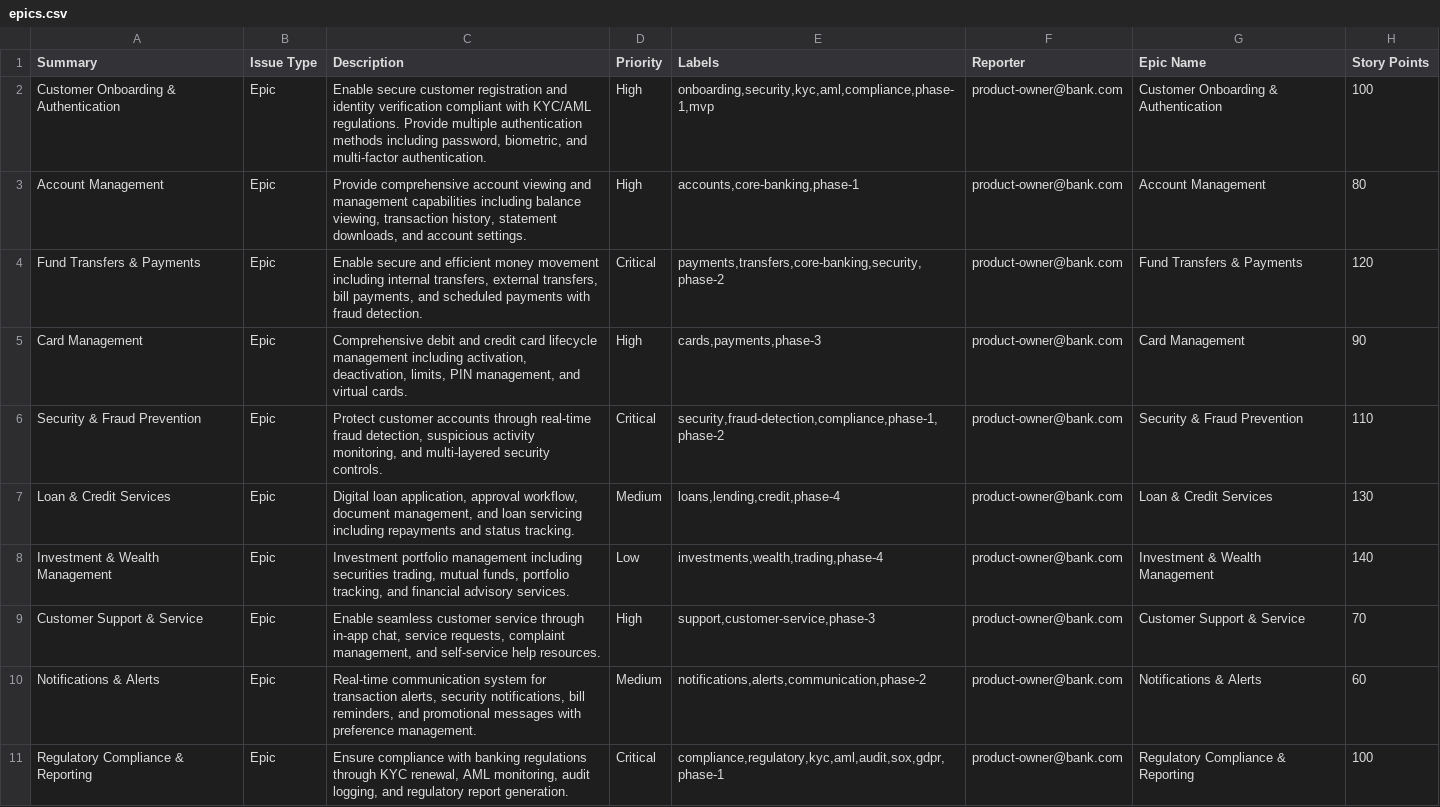
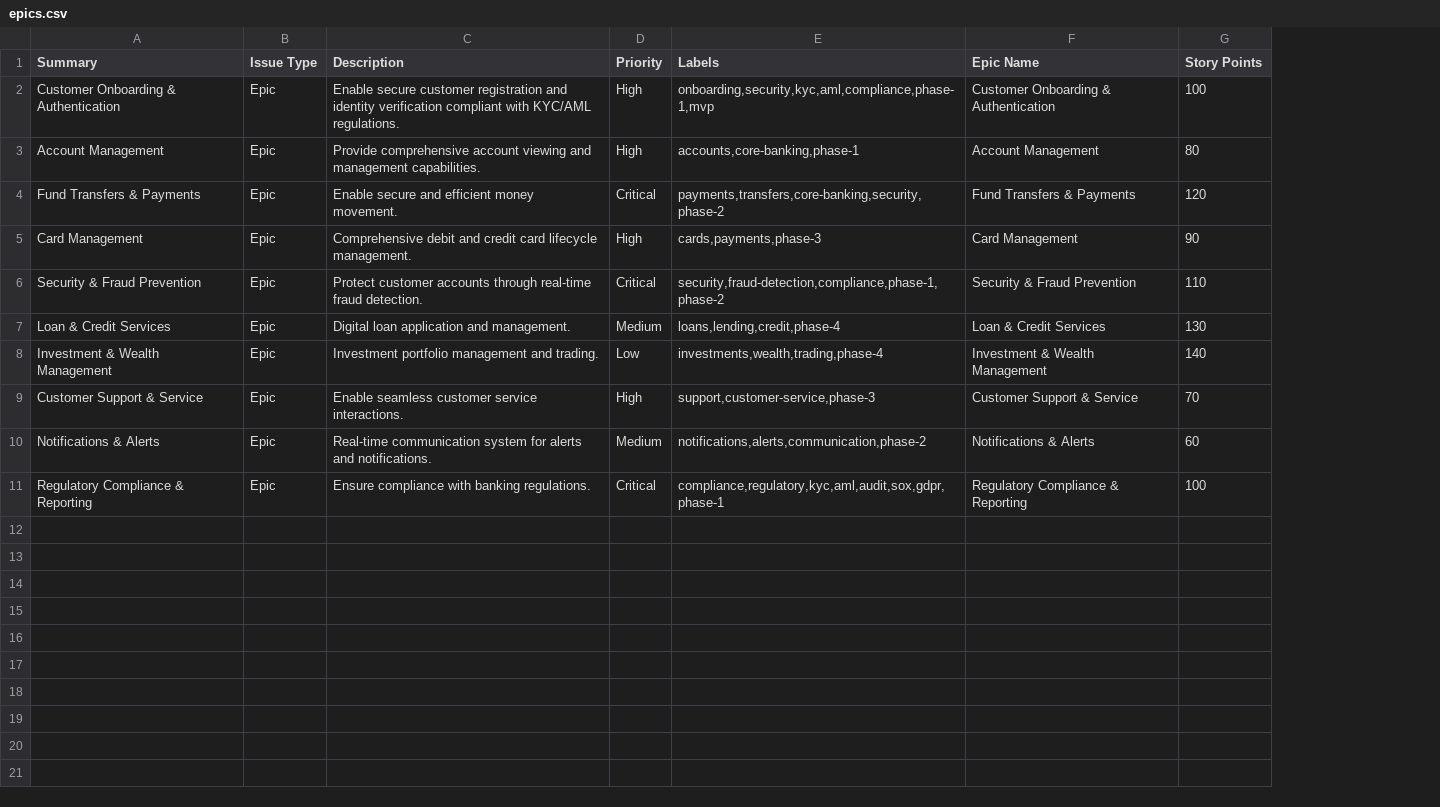
Before and after one commit to mahiteja/sample-jira-project, a CSV file: csv/epics.csv, drawn as a sheet; the diff names each change by its address in the sheet, - before the commit and + after, or states it on an @@ line.

```diff
--- a/csv/epics.csv
+++ b/csv/epics.csv
-column F (Reporter), rows 2-11: all product-owner@bank.com
-C2 (Description): …KYC/AML regulations. Provide multiple authentication methods including password, biometric, and multi-factor authentication.
+C2 (Description): …KYC/AML regulations.
-C3 (Description): …and management capabilities including balance viewing, transaction history, statement downloads, and account settings.
+C3 (Description): …and management capabilities.
-C4 (Description): …efficient money movement including internal transfers, external transfers, bill payments, and scheduled payments with fraud detection.
+C4 (Description): …efficient money movement.
-C5 (Description): …card lifecycle management including activation, deactivation, limits, PIN management, and virtual cards.
+C5 (Description): …card lifecycle management.
-C6 (Description): …real-time fraud detection, suspicious activity monitoring, and multi-layered security controls.
+C6 (Description): …real-time fraud detection.
-C7 (Description): Digital loan application, approval workflow, document management, and loan servicing including repayments and status tracking.
+C7 (Description): Digital loan application and management.
-C8 (Description): …portfolio management including securities trading, mutual funds, portfolio tracking, and financial advisory services.
+C8 (Description): …portfolio management and trading.
-C9 (Description): …customer service through in-app chat, service requests, complaint management, and self-service help resources.
+C9 (Description): …customer service interactions.
-C10 (Description): …system for transaction alerts, security notifications, bill reminders, and promotional messages with preference management.
+C10 (Description): …system for alerts and notifications.
-C11 (Description): …with banking regulations through KYC renewal, AML monitoring, audit logging, and regulatory report generation.
+C11 (Description): …with banking regulations.
```
Also changed, not shown: 5 other files.
